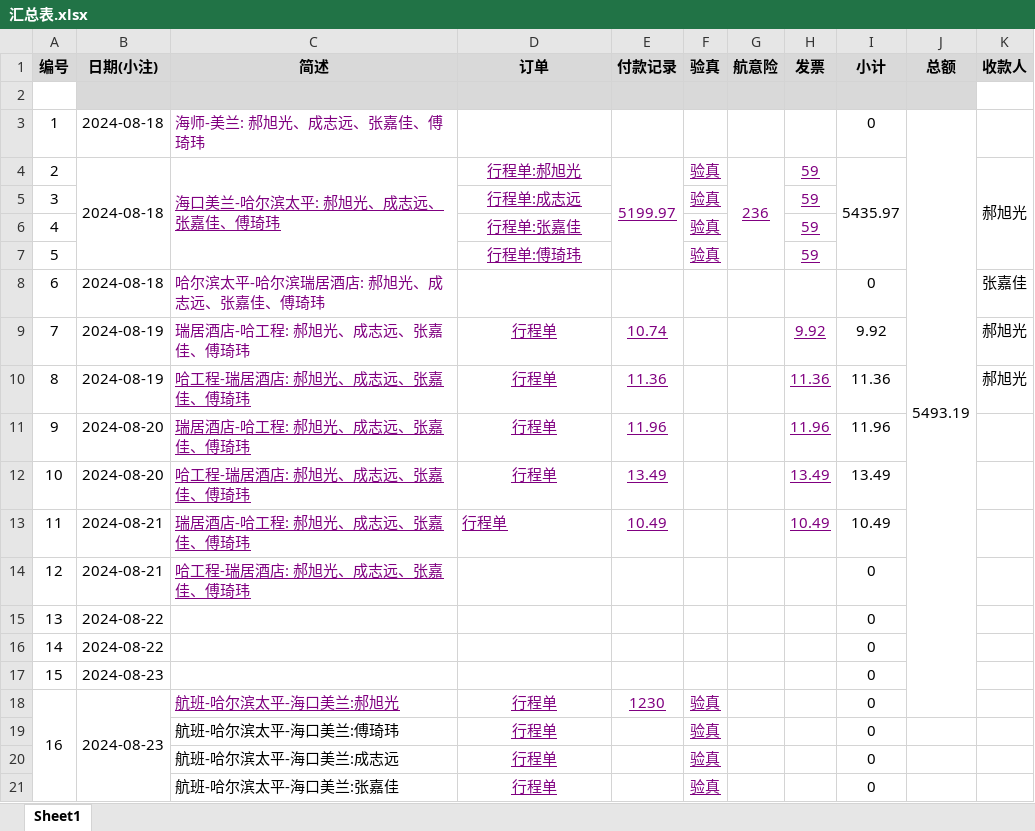
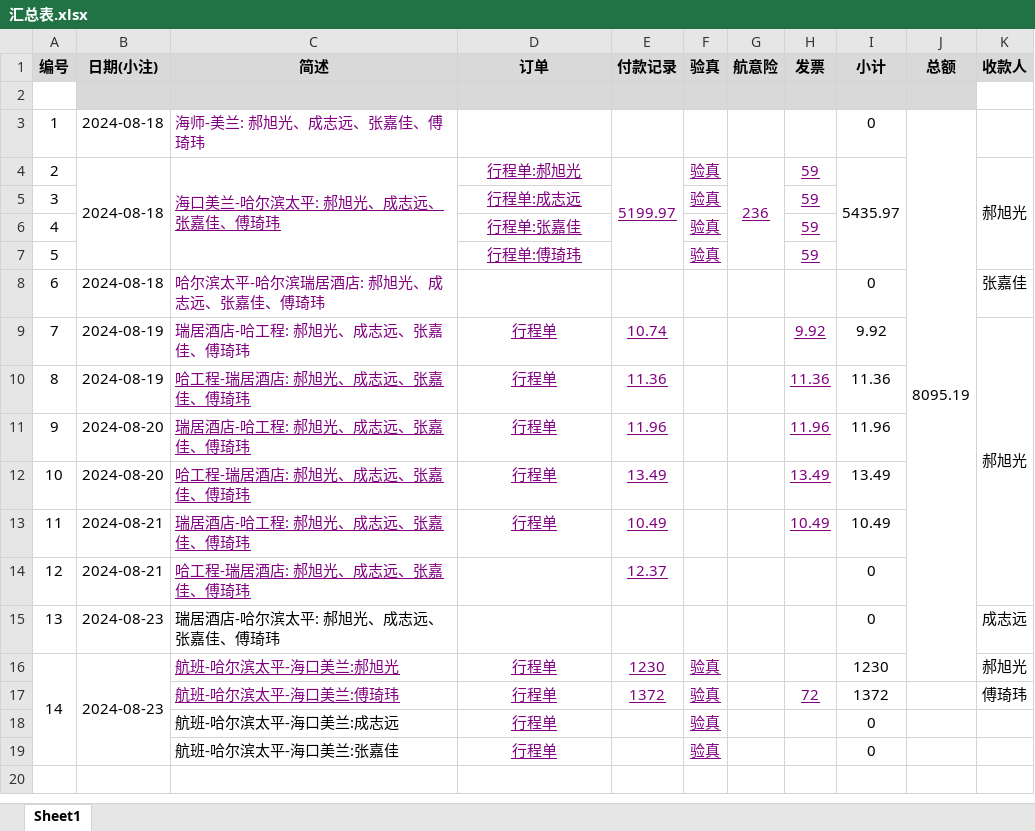
Before and after one commit to xhao79/smartcar_2024, an Excel workbook: expense/国赛/汇总表.xlsx, sheet Sheet1, drawn as a sheet; values as stored, in another font and other column widths than the file's, no borders; conditional formats not drawn; removed rows and columns are numbered as before the commit, all else as after; the diff names each change by its address in the sheet, - before the commit and + after, or states it on an @@ line.

Commit message:
2024-08-23-航班-哈尔滨太平-海口美兰: 郝旭光 和 傅琦玮

```diff
--- a/expense/国赛/汇总表.xlsx (sheet Sheet1)
+++ b/expense/国赛/汇总表.xlsx (sheet Sheet1)
-J3 (总额): 5493.19
+J3 (总额): 8095.19
+K9:K14 merged
-K10 (收款人): 郝旭光
+K10 (收款人): (empty)
-D13 alignment: left
+D13 alignment: center
-E14 (付款记录): (empty)
+E14 (付款记录): 12.37
-row 15: 13 | 2024-08-22 |  |  |  |  |  |  | 0
-row 16: 14 | 2024-08-22 |  |  |  |  |  |  | 0
@@ column A (编号) renumbered between rows 15 and 16 @@
-C15 (简述): (empty)
+C15 (简述): 瑞居酒店-哈尔滨太平: 郝旭光、成志远、张嘉佳、傅琦玮
-K15 (收款人): (empty)
+K15 (收款人): 成志远
-I16 (小计): 0
+I16 (小计): 1230
-K16 (收款人): (empty)
+K16 (收款人): 郝旭光
-row 19:  |  | 航班-哈尔滨太平-海口美兰:傅琦玮 | 行程单 |  | 验真 |  |  | 0
+row 17:  |  | 航班-哈尔滨太平-海口美兰:傅琦玮 | 行程单 | 1372 | 验真 |  | 72 | 1372 |  | 傅琦玮
```
Also changed, not shown: formulas that keep their value, 14 other files.
